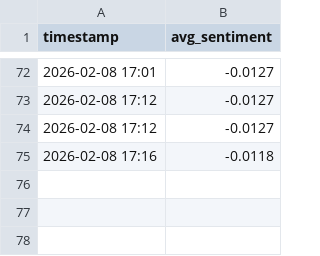
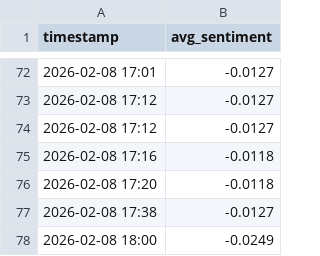
Before and after one commit to mcasrom/intel_center, a CSV file: data/usa_trend.csv, drawn as a sheet; only a part is shown, gaps mark what is left out; the diff names each change by its address in the sheet, - before the commit and + after, or states it on an @@ line.

```diff
--- a/data/usa_trend.csv
+++ b/data/usa_trend.csv
+row 76: 2026-02-08 17:20 | -0.0118
+row 77: 2026-02-08 17:38 | -0.0127
+row 78: 2026-02-08 18:00 | -0.0249
```
Also changed, not shown: data/spain_trend.csv, 27 other files.
